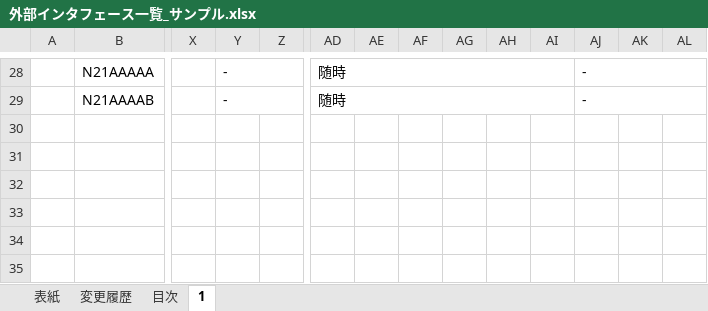
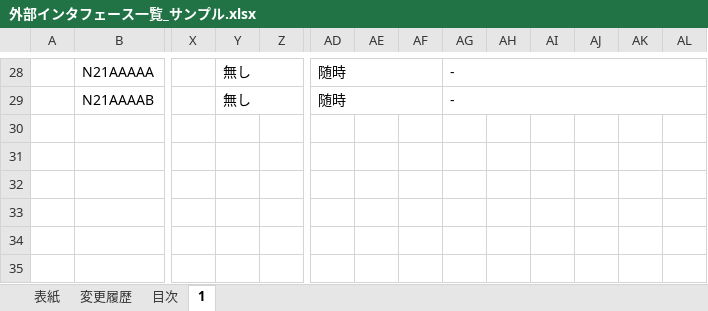
Before and after one commit to nablarch-development-standards/nablarch-development-standards, an Excel workbook: 030_設計ドキュメント/020_サンプル/030_インタフェース設計/外部インタフェース一覧_サンプル.xlsx, sheet 1, drawn as a sheet; only a part is shown, gaps mark what is left out; values as stored, in another font and other column widths than the file's, no borders; charts and pictures not drawn; removed rows and columns are numbered as before the commit, all else as after; the diff covers the shown part only; the diff names each change by its address in the sheet, - before the commit and + after, or states it on an @@ line.

```diff
--- a/030_設計ドキュメント/020_サンプル/030_インタフェース設計/外部インタフェース一覧_サンプル.xlsx (sheet 1)
+++ b/030_設計ドキュメント/020_サンプル/030_インタフェース設計/外部インタフェース一覧_サンプル.xlsx (sheet 1)
-Y28:Y29: -
+Y28:Y29: 無し
-AD28:AI28 merged
+AD28:AF28 merged
-AG28:AG29: (empty)
+AG28:AG29: -
+AG28:AL28 merged
-AJ28:AJ29: -
+AJ28:AJ29: (empty)
-AJ28:AL28 merged
-AD29:AI29 merged
+AD29:AF29 merged
+AG29:AL29 merged
-AJ29:AL29 merged
```
Also changed, not shown: 11 added rows, 5 removed rows, 58 edited cells and merged cells elsewhere in this sheet, charts or pictures.
